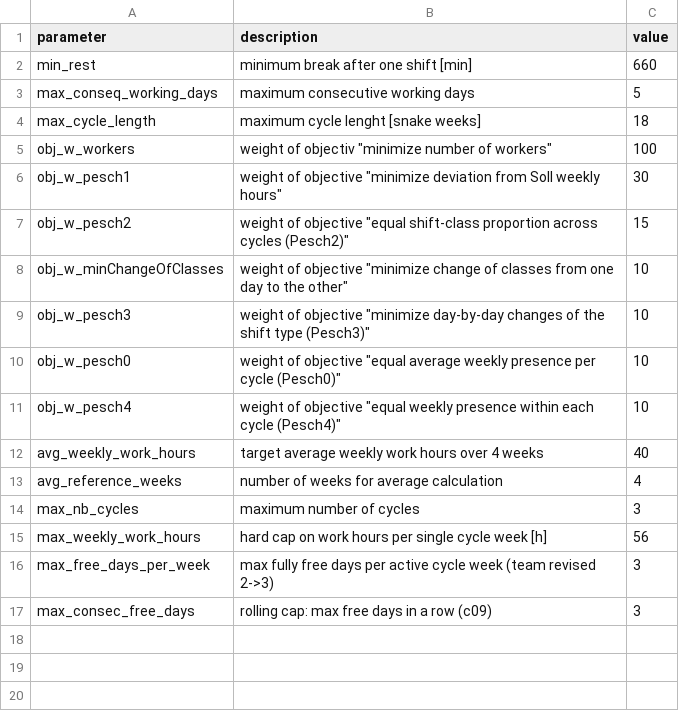
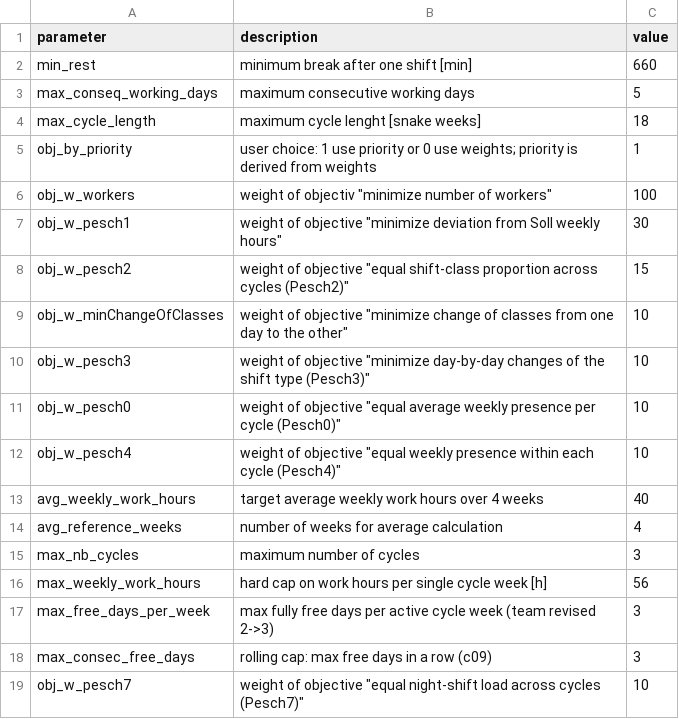
Before and after one commit to poprjaduhhaa/Modellierungsseminar-Firestation, a CSV file: coding/input/parameters.csv, drawn as a sheet; the diff names each change by its address in the sheet, - before the commit and + after, or states it on an @@ line.

```diff
--- a/coding/input/parameters.csv
+++ b/coding/input/parameters.csv
+row 5: obj_by_priority | user choice: 1 use priority or 0 use weights; priority is derived from weights | 1
+row 19: obj_w_pesch7 | weight of objective "equal night-shift load across cycles (Pesch7)" | 10
```
Also changed, not shown: 7 other files.
